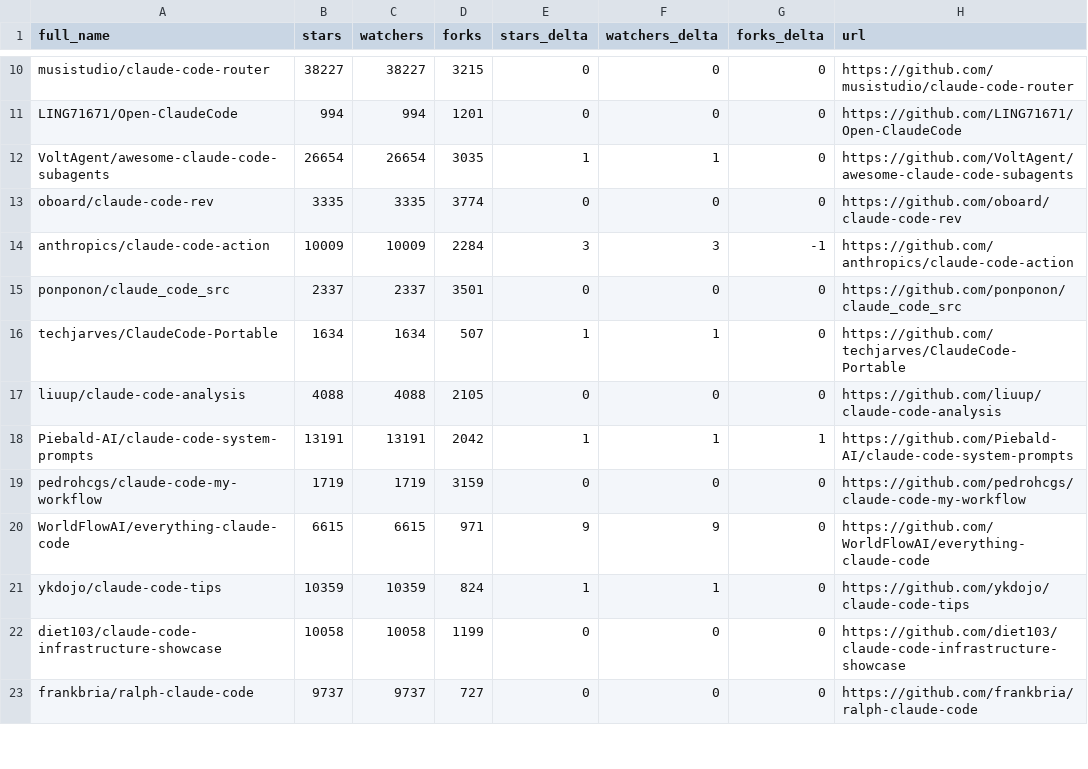
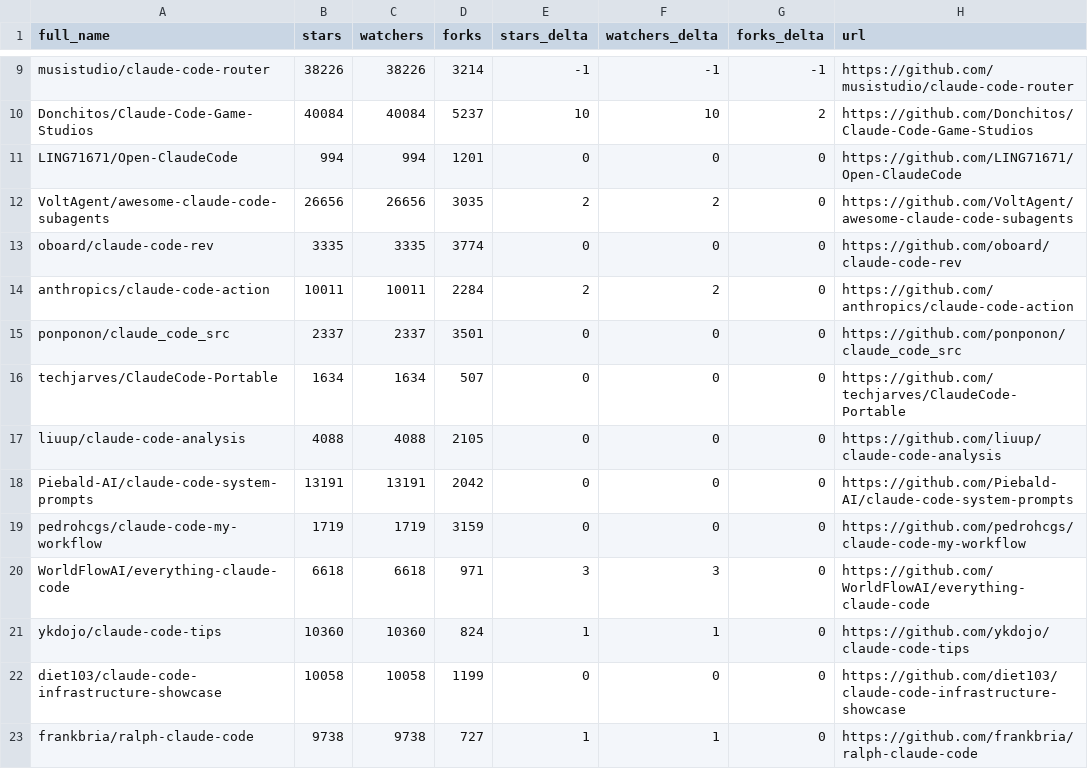
Before and after one commit to abgulati/awesome-claude-code, a CSV file: data/repo-ticker.csv, drawn as a sheet; only a part is shown, gaps mark what is left out; addresses are those after the commit; the diff covers the shown part only; the diff names each change by its address in the sheet, - before the commit and + after, or states it on an @@ line.

```diff
--- a/data/repo-ticker.csv
+++ b/data/repo-ticker.csv
-B9 (stars): 38227
+B9 (stars): 38226
-C9 (watchers): 38227
+C9 (watchers): 38226
-D9 (forks): 3215
+D9 (forks): 3214
-E9 (stars_delta): 0
+E9 (stars_delta): -1
-F9 (watchers_delta): 0
+F9 (watchers_delta): -1
-G9 (forks_delta): 0
+G9 (forks_delta): -1
+row 10: Donchitos/Claude-Code-Game-Studios | 40084 | 40084 | 5237 | 10 | 10 | 2 | https://github.com/Donchitos/Claude-Code-Game-Studios
-B12 (stars): 26654
+B12 (stars): 26656
-C12 (watchers): 26654
+C12 (watchers): 26656
-E12 (stars_delta): 1
+E12 (stars_delta): 2
-F12 (watchers_delta): 1
+F12 (watchers_delta): 2
-B14 (stars): 10009
+B14 (stars): 10011
-C14 (watchers): 10009
+C14 (watchers): 10011
-E14 (stars_delta): 3
+E14 (stars_delta): 2
-F14 (watchers_delta): 3
+F14 (watchers_delta): 2
-G14 (forks_delta): -1
+G14 (forks_delta): 0
-E16 (stars_delta): 1
+E16 (stars_delta): 0
-F16 (watchers_delta): 1
+F16 (watchers_delta): 0
-E18 (stars_delta): 1
+E18 (stars_delta): 0
-F18 (watchers_delta): 1
+F18 (watchers_delta): 0
-G18 (forks_delta): 1
+G18 (forks_delta): 0
-B20 (stars): 6615
+B20 (stars): 6618
-C20 (watchers): 6615
+C20 (watchers): 6618
-E20 (stars_delta): 9
+E20 (stars_delta): 3
-F20 (watchers_delta): 9
+F20 (watchers_delta): 3
-B21 (stars): 10359
+B21 (stars): 10360
-C21 (watchers): 10359
+C21 (watchers): 10360
-B23 (stars): 9737
+B23 (stars): 9738
-C23 (watchers): 9737
+C23 (watchers): 9738
-E23 (stars_delta): 0
+E23 (stars_delta): 1
-F23 (watchers_delta): 0
+F23 (watchers_delta): 1
```
Also changed, not shown: 3 added rows, 4 removed rows, 4 moved rows and 97 edited cells elsewhere in this file, 4 other files.
